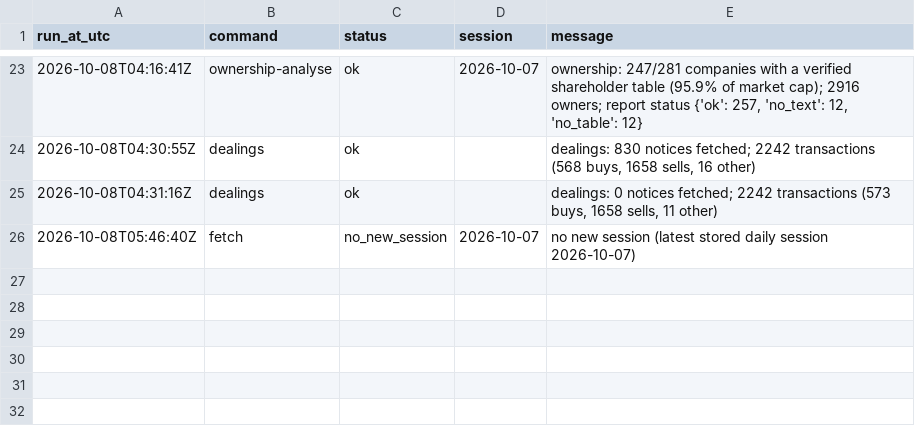
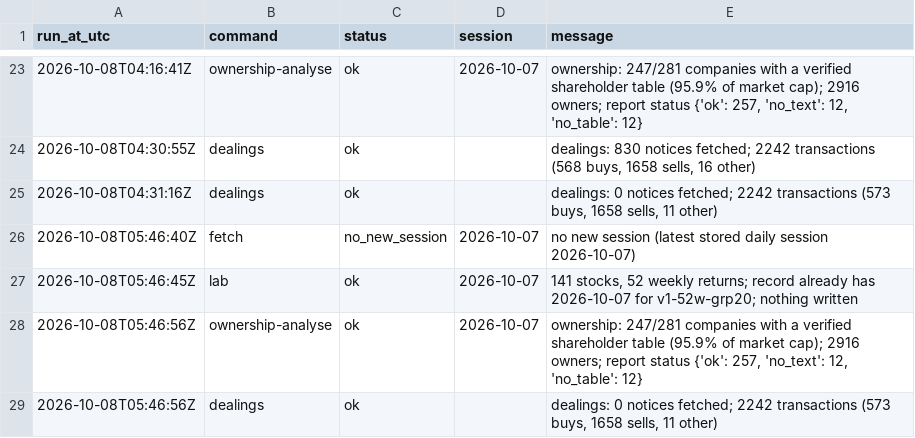
Before and after one commit to MinimumLizard/CSE, a CSV file: data/runs.csv, drawn as a sheet; only a part is shown, gaps mark what is left out; the diff names each change by its address in the sheet, - before the commit and + after, or states it on an @@ line.

```diff
--- a/data/runs.csv
+++ b/data/runs.csv
+row 27: 2026-10-08T05:46:45Z | lab | ok | 2026-10-07 | 141 stocks, 52 weekly returns; record already has 2026-10-07 for v1-52w-grp20; nothing written
+row 28: 2026-10-08T05:46:56Z | ownership-analyse | ok | 2026-10-07 | ownership: 247/281 companies with a verified shareholder table (95.9% of market cap); 2916 owners; report status {'ok': 257, 'no_text': 12, 'no_table': 12}
+row 29: 2026-10-08T05:46:56Z | dealings | ok |  | dealings: 0 notices fetched; 2242 transactions (573 buys, 1658 sells, 11 other)
```
Also changed, not shown: 2 other files.
